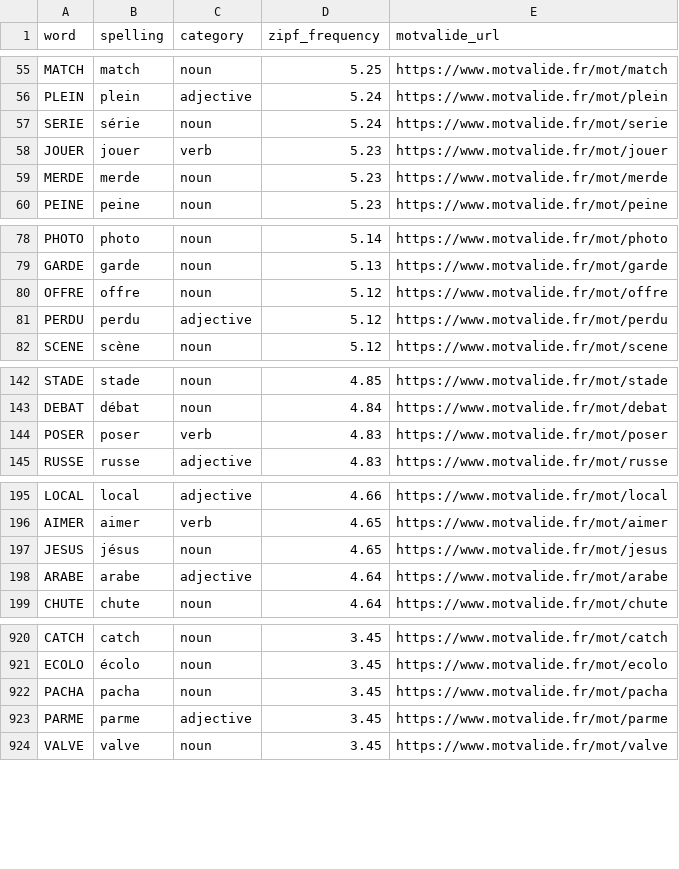
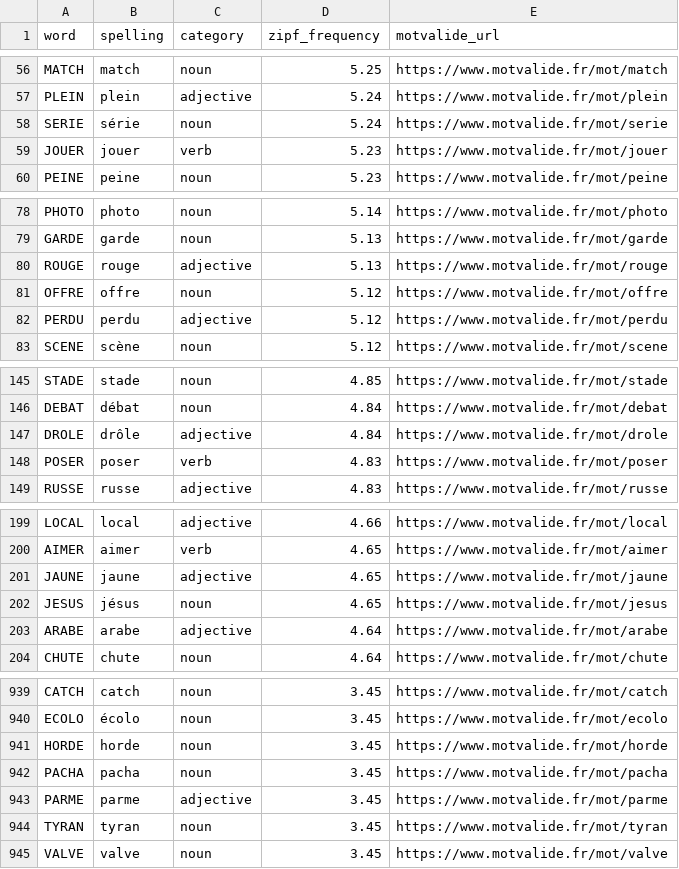
Before and after one commit to verbarium/french-word-games, a CSV file: data/wordle_fr_answers.csv, drawn as a sheet; only a part is shown, gaps mark what is left out; removed rows and columns are numbered as before the commit, all else as after; the diff covers the shown part only; the diff names each change by its address in the sheet, - before the commit and + after, or states it on an @@ line.

```diff
--- a/data/wordle_fr_answers.csv
+++ b/data/wordle_fr_answers.csv
-row 59: MERDE | merde | noun | 5.23 | https://www.motvalide.fr/mot/merde
+row 80: ROUGE | rouge | adjective | 5.13 | https://www.motvalide.fr/mot/rouge
+row 147: DROLE | drôle | adjective | 4.84 | https://www.motvalide.fr/mot/drole
+row 201: JAUNE | jaune | adjective | 4.65 | https://www.motvalide.fr/mot/jaune
+row 941: HORDE | horde | noun | 3.45 | https://www.motvalide.fr/mot/horde
+row 944: TYRAN | tyran | noun | 3.45 | https://www.motvalide.fr/mot/tyran
```
Also changed, not shown: 26 added rows and 2 removed rows elsewhere in this file, data/best_openers.csv, data/hangman_words.csv, 5 other files.
